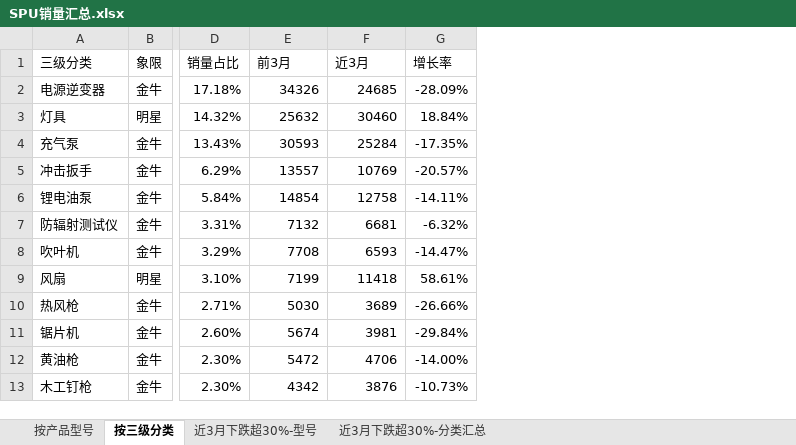
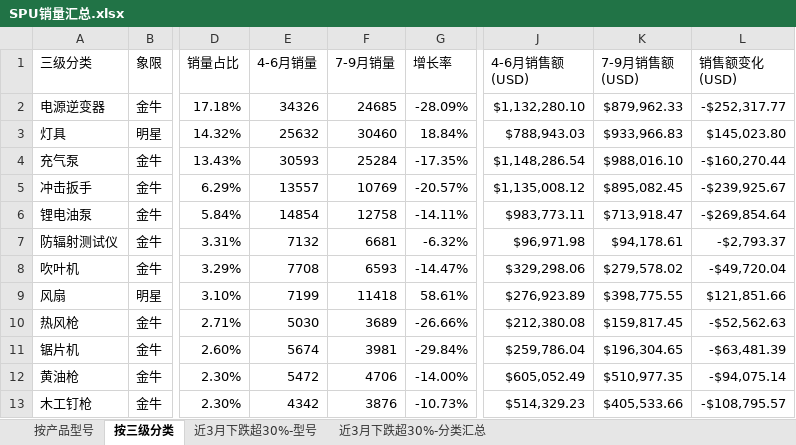
Before and after one commit to janechen052-eng/claude-, an Excel workbook: spu_bubble/SPU销量汇总.xlsx, sheet 按三级分类, drawn as a sheet; only a part is shown, gaps mark what is left out; values as stored, in another font and other column widths than the file's, no borders; the diff names each change by its address in the sheet, - before the commit and + after, or states it on an @@ line.

```diff
--- a/spu_bubble/SPU销量汇总.xlsx (sheet 按三级分类)
+++ b/spu_bubble/SPU销量汇总.xlsx (sheet 按三级分类)
+column J (4-6月销售额 (USD)), rows 2-13: $1,132,280.10 | $788,943.03 | $1,148,286.54 | $1,135,008.12 | $983,773.11 | $96,971.98 | $329,298.06 | $276,923.89 | $212,380.08 | $259,786.04 | $605,052.49 | $514,329.23
+column K (7-9月销售额 (USD)), rows 2-13: $879,962.33 | $933,966.83 | $988,016.10 | $895,082.45 | $713,918.47 | $94,178.61 | $279,578.02 | $398,775.55 | $159,817.45 | $196,304.65 | $510,977.35 | $405,533.66
+column L (销售额变化 (USD)), rows 2-13: -$252,317.77 | $145,023.80 | -$160,270.44 | -$239,925.67 | -$269,854.64 | -$2,793.37 | -$49,720.04 | $121,851.66 | -$52,562.63 | -$63,481.39 | -$94,075.14 | -$108,795.57
-E1: 前3月
+E1: 4-6月销量
-F1: 近3月
+F1: 7-9月销量
```
Also changed, not shown: sheet 按产品型号, 2 other files.
